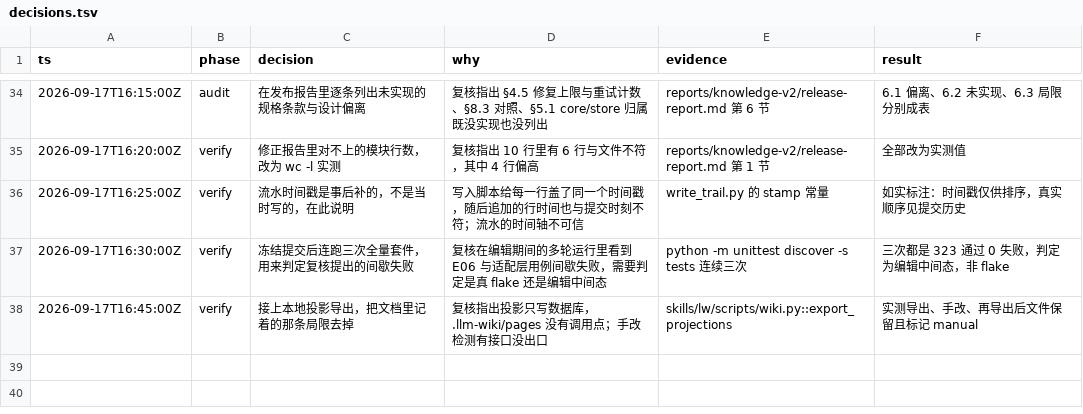
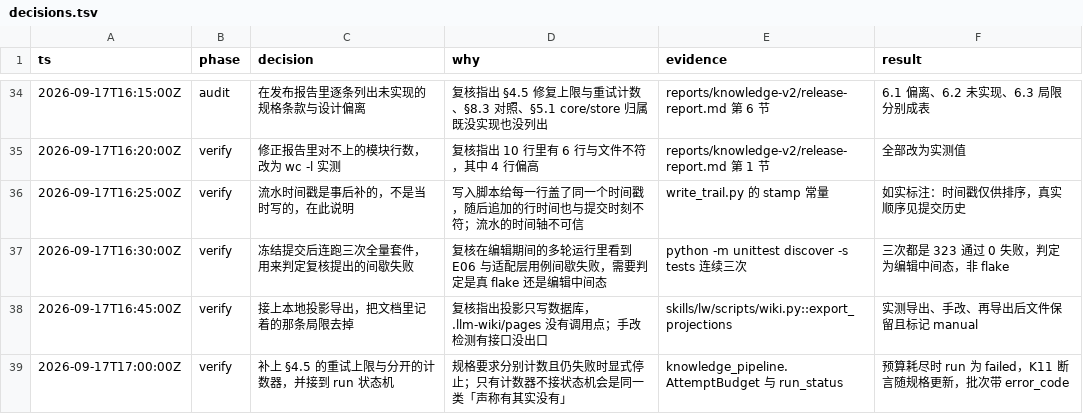
Before and after one commit to TobeALeg/llm-wiki-online, a TSV file: .scratch/knowledge-v2/decisions.tsv, drawn as a sheet; only a part is shown, gaps mark what is left out.

```diff
--- a/.scratch/knowledge-v2/decisions.tsv
+++ b/.scratch/knowledge-v2/decisions.tsv
@@ -38 +38,2 @@ ts	phase	decision	why	evidence	result
 2026-09-17T16:45:00Z	verify	接上本地投影导出，把文档里记着的那条局限去掉	复核指出投影只写数据库，.llm-wiki/pages 没有调用点；手改检测有接口没出口	skills/lw/scripts/wiki.py::export_projections	实测导出、手改、再导出后文件保留且标记 manual
+2026-09-17T17:00:00Z	verify	补上 §4.5 的重试上限与分开的计数器，并接到 run 状态机	规格要求分别计数且仍失败时显式停止；只有计数器不接状态机会是同一类「声称有其实没有」	knowledge_pipeline.AttemptBudget 与 run_status	预算耗尽时 run 为 failed，K11 断言随规格更新，批次带 error_code
```
Also changed, not shown: 8 other files.
